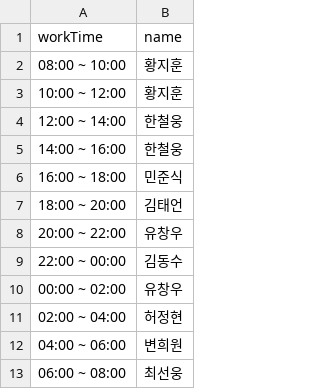
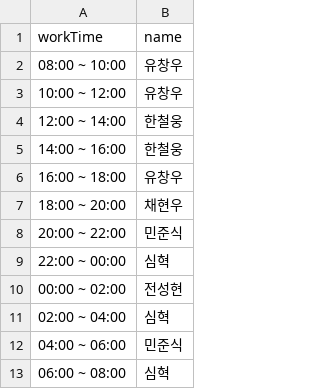
Before and after one commit to hwangjihun/work_schedule, a CSV file: archive/csv/2023-12-20.csv, drawn as a sheet.

```diff
--- a/archive/csv/2023-12-20.csv
+++ b/archive/csv/2023-12-20.csv
@@ -1,13 +1,13 @@
 workTime,name
-08:00 ~ 10:00,황지훈
-10:00 ~ 12:00,황지훈
+08:00 ~ 10:00,유창우
+10:00 ~ 12:00,유창우
 12:00 ~ 14:00,한철웅
 14:00 ~ 16:00,한철웅
-16:00 ~ 18:00,민준식
-18:00 ~ 20:00,김태언
-20:00 ~ 22:00,유창우
-22:00 ~ 00:00,김동수
-00:00 ~ 02:00,유창우
-02:00 ~ 04:00,허정현
-04:00 ~ 06:00,변희원
-06:00 ~ 08:00,최선웅
+16:00 ~ 18:00,유창우
+18:00 ~ 20:00,채현우
+20:00 ~ 22:00,민준식
+22:00 ~ 00:00,심혁
+00:00 ~ 02:00,전성현
+02:00 ~ 04:00,심혁
+04:00 ~ 06:00,민준식
+06:00 ~ 08:00,심혁
```
Also changed, not shown: archive/csv/2023-12-21.csv, 5 other files.
